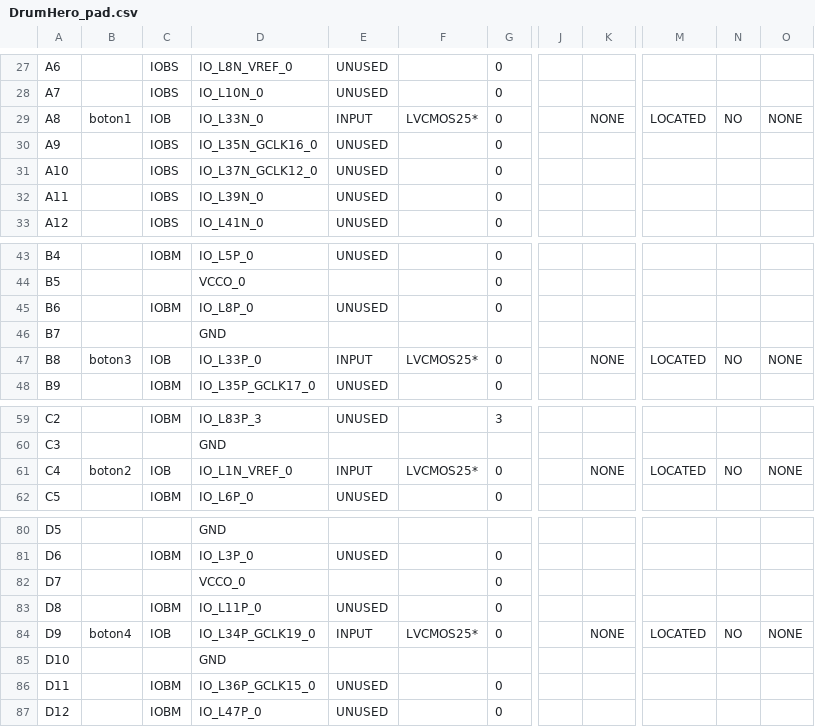
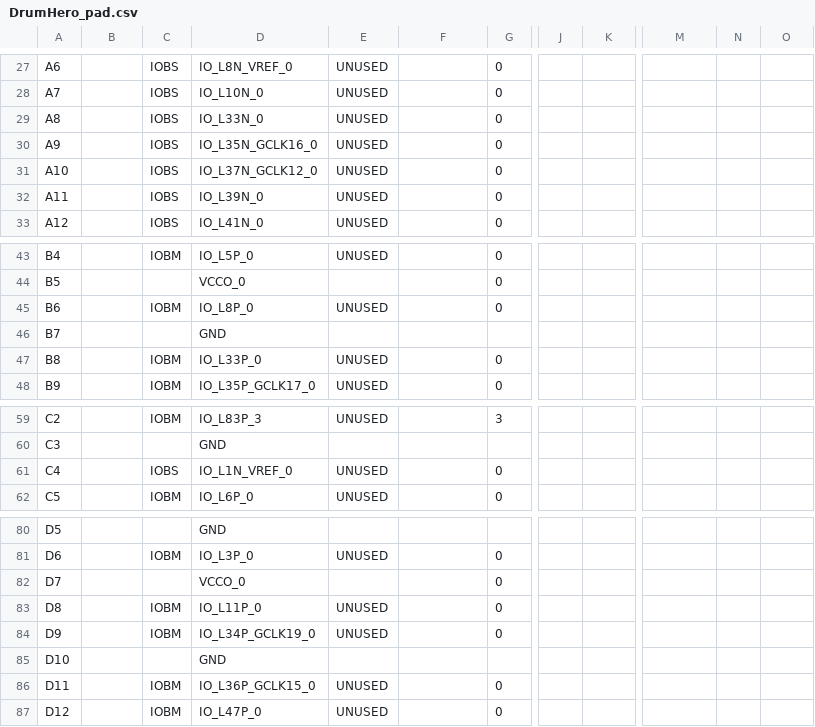
Before and after one commit to KennethFernandez/ProyectoFinalTaller-DH, a CSV file: ProyectoDrumsHero/DrumHero_pad.csv, drawn as a sheet; only a part is shown, gaps mark what is left out; the diff covers the shown part only; the diff names each change by its address in the sheet, - before the commit and + after, or states it on an @@ line.

```diff
--- a/ProyectoDrumsHero/DrumHero_pad.csv
+++ b/ProyectoDrumsHero/DrumHero_pad.csv
-B29: boton1
+B29: (empty)
-C29: IOB
+C29: IOBS
-E29: INPUT
+E29: UNUSED
-F29: LVCMOS25*
+F29: (empty)
-K29: NONE
+K29: (empty)
-M29: LOCATED
+M29: (empty)
-N29: NO
+N29: (empty)
-O29: NONE
+O29: (empty)
-B47: boton3
+B47: (empty)
-C47: IOB
+C47: IOBM
-E47: INPUT
+E47: UNUSED
-F47: LVCMOS25*
+F47: (empty)
-K47: NONE
+K47: (empty)
-M47: LOCATED
+M47: (empty)
-N47: NO
+N47: (empty)
-O47: NONE
+O47: (empty)
-B61: boton2
+B61: (empty)
-C61: IOB
+C61: IOBS
-E61: INPUT
+E61: UNUSED
-F61: LVCMOS25*
+F61: (empty)
-K61: NONE
+K61: (empty)
-M61: LOCATED
+M61: (empty)
-N61: NO
+N61: (empty)
-O61: NONE
+O61: (empty)
-B84: boton4
+B84: (empty)
-C84: IOB
+C84: IOBM
-E84: INPUT
+E84: UNUSED
-F84: LVCMOS25*
+F84: (empty)
-K84: NONE
+K84: (empty)
-M84: LOCATED
+M84: (empty)
-N84: NO
+N84: (empty)
-O84: NONE
+O84: (empty)
```
Also changed, not shown: 33 edited cells elsewhere in this file, 46 other files.
